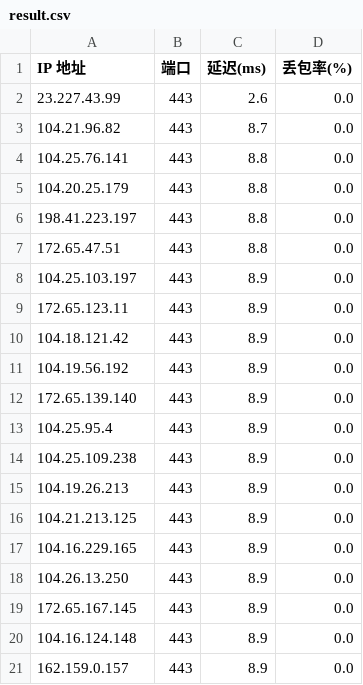
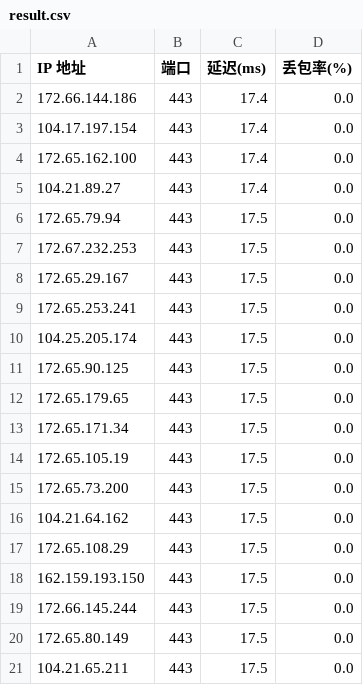
Before and after one commit to jifengwind/Test_ip, a CSV file: Test_ip/result.csv, drawn as a sheet.

```diff
--- a/Test_ip/result.csv
+++ b/Test_ip/result.csv
@@ -1,21 +1,21 @@
 IP 地址,端口,延迟(ms),丢包率(%)
-23.227.43.99,443,2.6,0.0
-104.21.96.82,443,8.7,0.0
-104.25.76.141,443,8.8,0.0
-104.20.25.179,443,8.8,0.0
-198.41.223.197,443,8.8,0.0
-172.65.47.51,443,8.8,0.0
-104.25.103.197,443,8.9,0.0
-172.65.123.11,443,8.9,0.0
-104.18.121.42,443,8.9,0.0
-104.19.56.192,443,8.9,0.0
-172.65.139.140,443,8.9,0.0
-104.25.95.4,443,8.9,0.0
-104.25.109.238,443,8.9,0.0
-104.19.26.213,443,8.9,0.0
-104.21.213.125,443,8.9,0.0
-104.16.229.165,443,8.9,0.0
-104.26.13.250,443,8.9,0.0
-172.65.167.145,443,8.9,0.0
-104.16.124.148,443,8.9,0.0
-162.159.0.157,443,8.9,0.0
+172.66.144.186,443,17.4,0.0
+104.17.197.154,443,17.4,0.0
+172.65.162.100,443,17.4,0.0
+104.21.89.27,443,17.4,0.0
+172.65.79.94,443,17.5,0.0
+172.67.232.253,443,17.5,0.0
+172.65.29.167,443,17.5,0.0
+172.65.253.241,443,17.5,0.0
+104.25.205.174,443,17.5,0.0
+172.65.90.125,443,17.5,0.0
+172.65.179.65,443,17.5,0.0
+172.65.171.34,443,17.5,0.0
+172.65.105.19,443,17.5,0.0
+172.65.73.200,443,17.5,0.0
+104.21.64.162,443,17.5,0.0
+172.65.108.29,443,17.5,0.0
+162.159.193.150,443,17.5,0.0
+172.66.145.244,443,17.5,0.0
+172.65.80.149,443,17.5,0.0
+104.21.65.211,443,17.5,0.0
```
Also changed, not shown: 2 other files.
